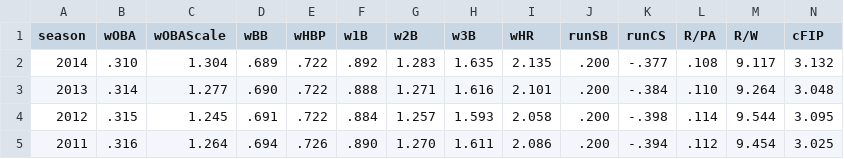
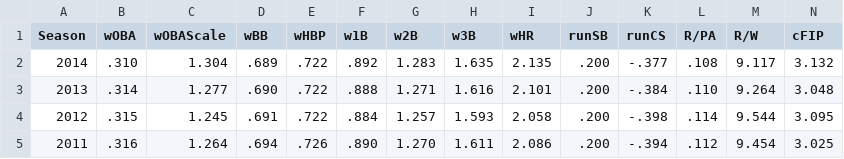
Before and after one commit to johntuomi3/odin-baseball, a CSV file: res/wOBAScale.csv, drawn as a sheet; only a part is shown.

```diff
--- a/res/wOBAScale.csv
+++ b/res/wOBAScale.csv
@@ -1,2 +1,2 @@
-"season","wOBA","wOBAScale","wBB","wHBP","w1B","w2B","w3B","wHR","runSB","runCS","R/PA","R/W","cFIP"
+"Season","wOBA","wOBAScale","wBB","wHBP","w1B","w2B","w3B","wHR","runSB","runCS","R/PA","R/W","cFIP"
 "2014",".310","1.304",".689",".722",".892","1.283","1.635","2.135",".200","-.377",".108","9.117","3.132"
```
Also changed, not shown: 4 other files.
